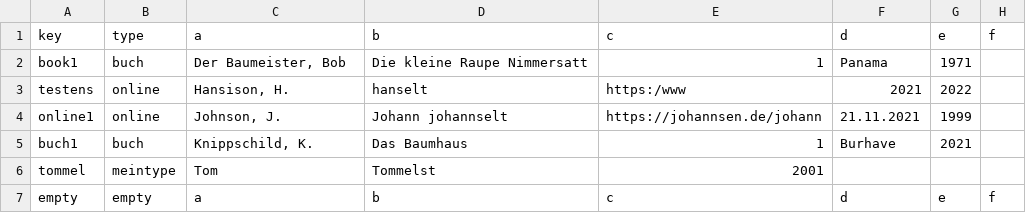
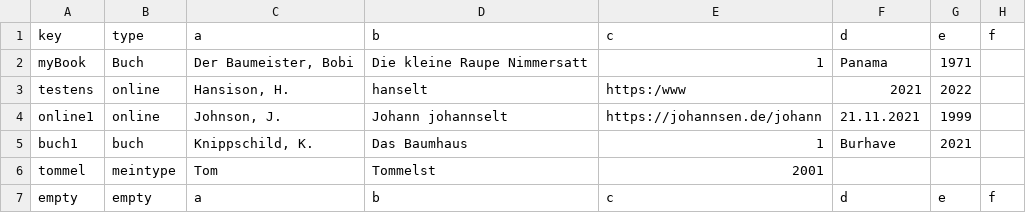
Before and after one commit to TimoSto/latexWissenschaftlichesArbeiten, a CSV file: projects/example/literatur.csv, drawn as a sheet; only a part is shown; the diff names each change by its address in the sheet, - before the commit and + after, or states it on an @@ line.

Commit message:
save entry and reload previous pages

```diff
--- a/projects/example/literatur.csv
+++ b/projects/example/literatur.csv
-A2: book1
+A2: myBook
-B2: buch
+B2: Buch
-C2: Der Baumeister, Bob
+C2: Der Baumeister, Bobi
```
Also changed, not shown: 9 other files.
